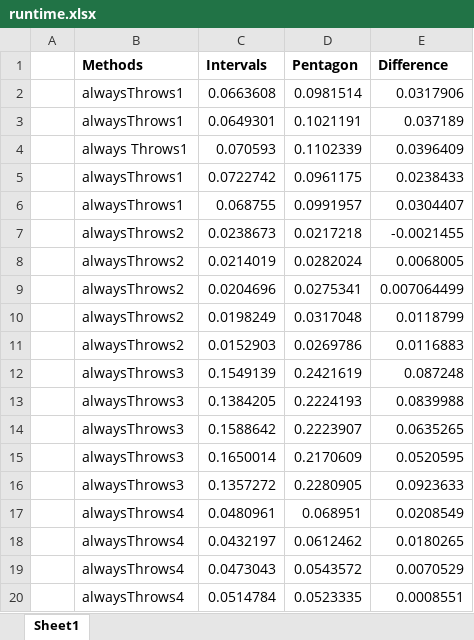
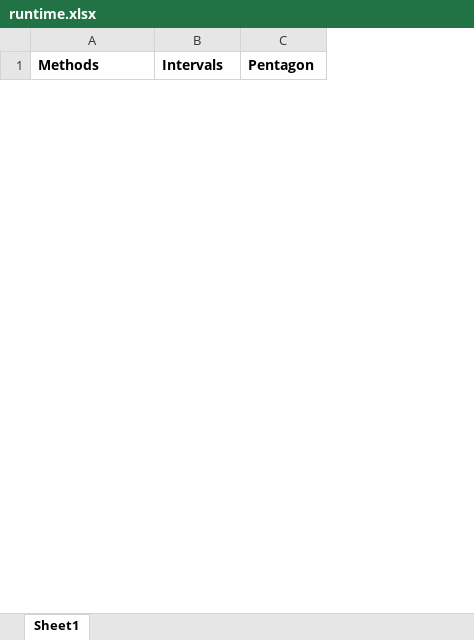
Before and after one commit to lucas874/ProgramAnalysisProject, an Excel workbook: metrics/runtime.xlsx, sheet Sheet1, drawn as a sheet; only a part is shown; values as stored, in another font and other column widths than the file's, no borders; removed rows and columns are numbered as before the commit, all else as after; the diff covers the shown part only; the diff names each change by its address in the sheet, - before the commit and + after, or states it on an @@ line.

Commit message:
updated metrics

```diff
--- a/metrics/runtime.xlsx (sheet Sheet1)
+++ b/metrics/runtime.xlsx (sheet Sheet1)
-column A, empty
-column E (Difference), empty
-row 2:  | alwaysThrows1 | 0.0663608 | 0.0981514 | 0.0317906
-row 3:  | alwaysThrows1 | 0.0649301 | 0.1021191 | 0.037189
-row 4:  | always Throws1 | 0.070593 | 0.1102339 | 0.0396409
-row 5:  | alwaysThrows1 | 0.0722742 | 0.0961175 | 0.0238433
-row 6:  | alwaysThrows1 | 0.068755 | 0.0991957 | 0.0304407
-row 7:  | alwaysThrows2 | 0.0238673 | 0.0217218 | -0.0021455
-row 8:  | alwaysThrows2 | 0.0214019 | 0.0282024 | 0.0068005
-row 9:  | alwaysThrows2 | 0.0204696 | 0.0275341 | 0.007064499
-row 10:  | alwaysThrows2 | 0.0198249 | 0.0317048 | 0.0118799
-row 11:  | alwaysThrows2 | 0.0152903 | 0.0269786 | 0.0116883
-row 12:  | alwaysThrows3 | 0.1549139 | 0.2421619 | 0.087248
-row 13:  | alwaysThrows3 | 0.1384205 | 0.2224193 | 0.0839988
-row 14:  | alwaysThrows3 | 0.1588642 | 0.2223907 | 0.0635265
-row 15:  | alwaysThrows3 | 0.1650014 | 0.2170609 | 0.0520595
-row 16:  | alwaysThrows3 | 0.1357272 | 0.2280905 | 0.0923633
-row 17:  | alwaysThrows4 | 0.0480961 | 0.068951 | 0.0208549
-row 18:  | alwaysThrows4 | 0.0432197 | 0.0612462 | 0.0180265
-row 19:  | alwaysThrows4 | 0.0473043 | 0.0543572 | 0.0070529
-row 20:  | alwaysThrows4 | 0.0514784 | 0.0523335 | 0.0008551
```
Also changed, not shown: 23 added rows and 41 removed rows elsewhere in this sheet, 12 other files.
